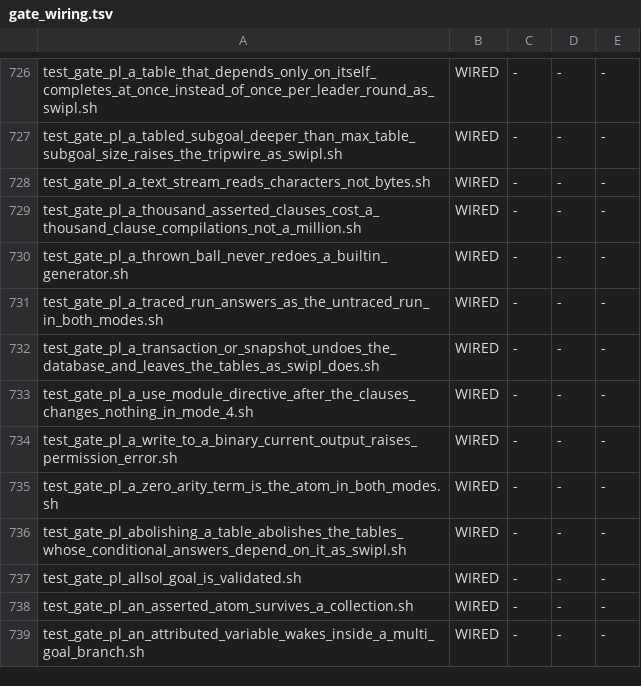
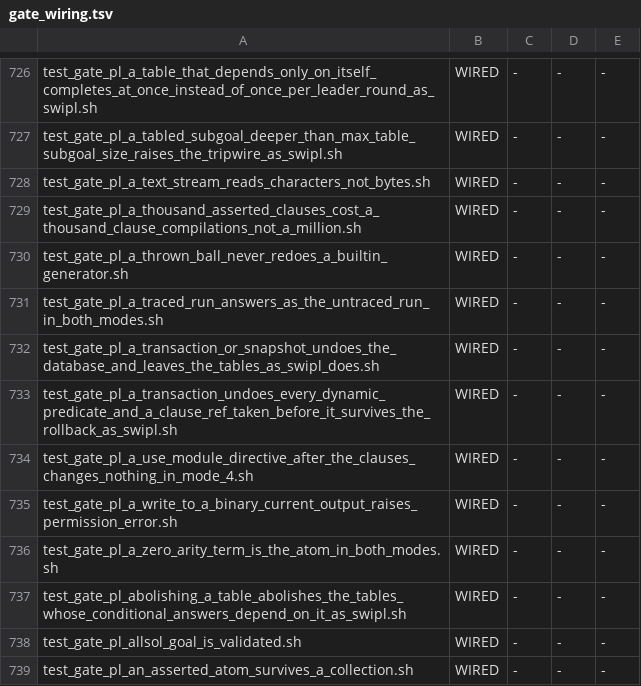
Before and after one commit to snobol4ever/harness, a TSV file: scripts/gate_wiring.tsv, drawn as a sheet; only a part is shown, gaps mark what is left out; the shorter side is filled out with more unchanged rows; the diff names each change by its address in the sheet, - before the commit and + after, or states it on an @@ line.

Commit message:
test_gate_pl_a_transaction_undoes_every_dynamic_predicate_and_a_clause_ref_taken_before_it_survives_the_rollback_as_swipl.sh: the runtime clause road's transaction witness (rules A and B of ARCH-PROLOG-TABLING-IDG.md section 6), both modes equal swipl 9.0.4's cut ref, both FAIL on the declared-functor snapshot build (hq_zetas, CEO-1960); wired in the Makefile and gate_wiring.tsv

```diff
--- a/scripts/gate_wiring.tsv
+++ b/scripts/gate_wiring.tsv
+row 733: test_gate_pl_a_transaction_undoes_every_dynamic_predicate_and_a_clause_ref_taken_before_it_survives_the_rollback_as_swipl.sh | WIRED | - | - | -
```
Also changed, not shown: 1 other file.
